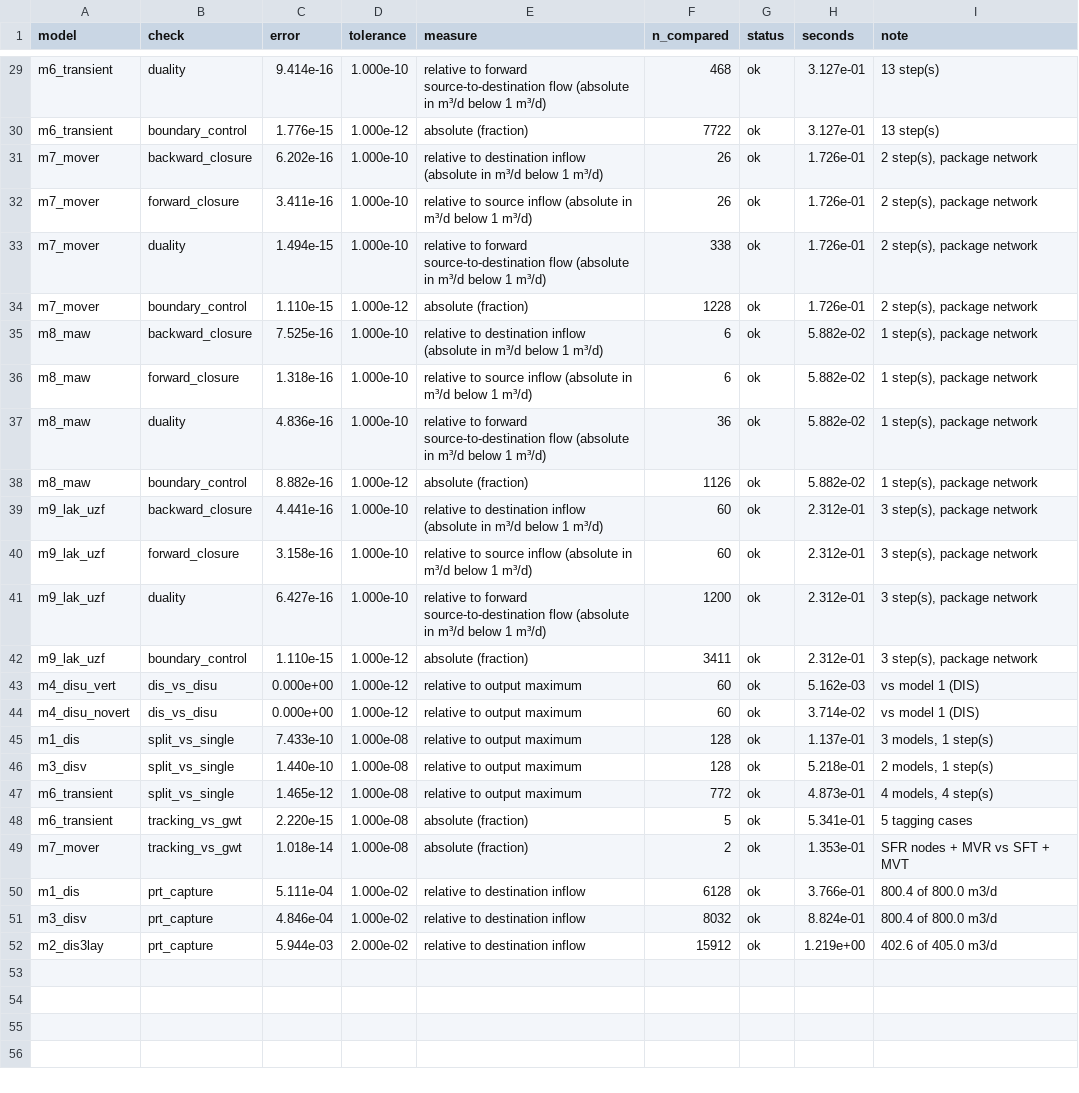
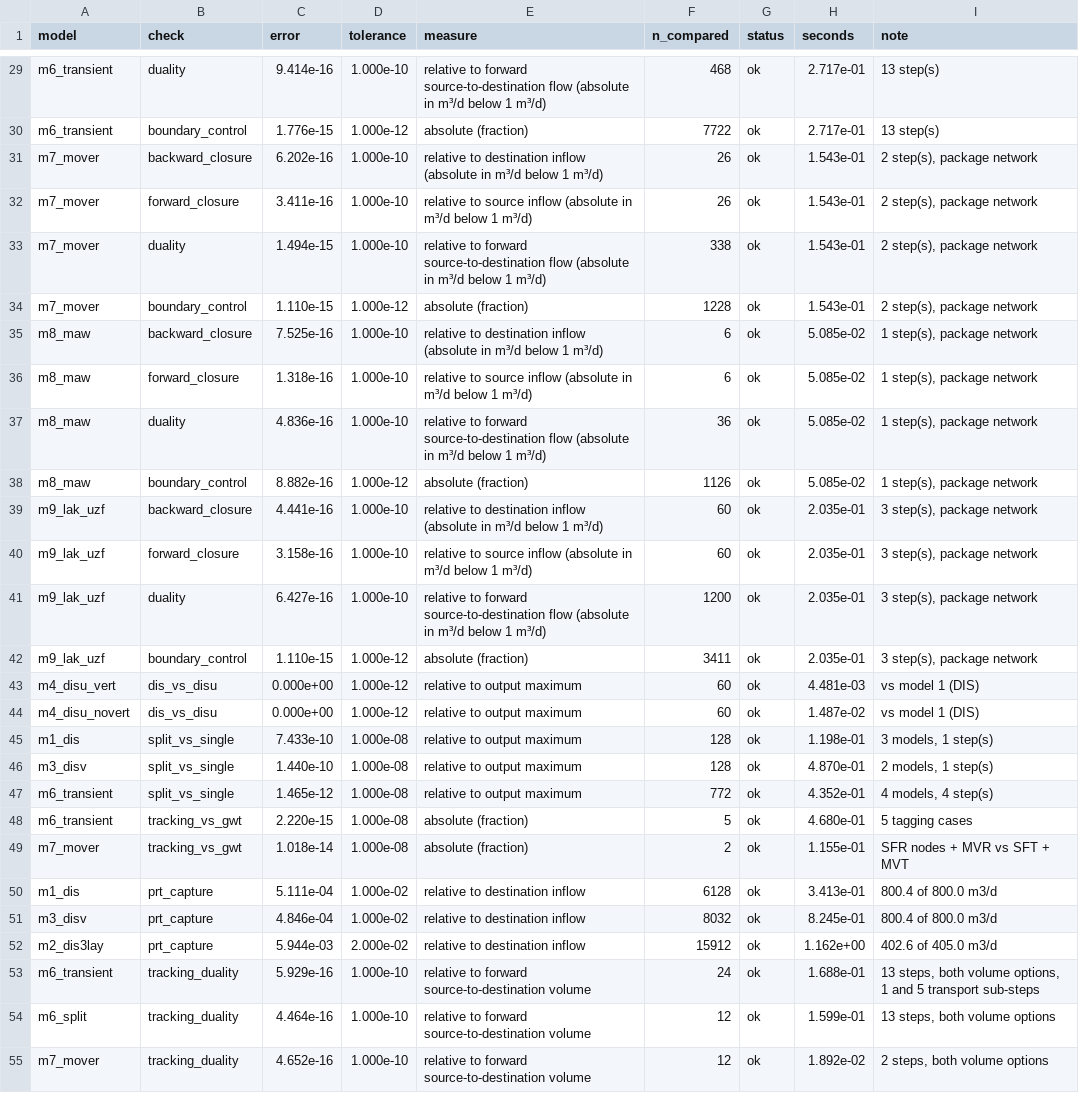
Before and after one commit to rhugman/gw-source, a CSV file: docs/paper/figures/verification_table.csv, drawn as a sheet; only a part is shown, gaps mark what is left out; the diff covers the shown part only; the diff names each change by its address in the sheet, - before the commit and + after, or states it on an @@ line.

Commit message:
Paper Figs 1 and 2, Table 2: transient panel and transient tracking checks
Fig. 1 gets panel (d): a snapshot, where storage release is a source term
with no origin, against transient tracking, where the water stored at the
end of step n and the inflows of step n+1 are mixed and carried on.

verification.py adds the transient tracking checks, computed by the tests'
own helpers: forward-backward in time (models 6, 6 split into 4, 7, 9),
"flow" water and tagged-water balances (models 6, 9), the model 10 steady
limit (c to G, w to F) and sub-steps vs refined flow steps. A slot
"steady G vs GWT equilibrium" is marked pending. Table 2 is split into
steady/snapshot and transient tracking parts; Fig. 2 into two blocks.

The tracking tests expose check_duality's errors, steady_limit_errors and
substep_refinement_pairs so the collector reuses them. Captions, terms and
the outline rows are updated.

```diff
--- a/docs/paper/figures/verification_table.csv
+++ b/docs/paper/figures/verification_table.csv
-H29:H30 (seconds): 3.127e-01
+H29:H30 (seconds): 2.717e-01
-H31:H34 (seconds): 1.726e-01
+H31:H34 (seconds): 1.543e-01
-H35:H38 (seconds): 5.882e-02
+H35:H38 (seconds): 5.085e-02
-H39:H42 (seconds): 2.312e-01
+H39:H42 (seconds): 2.035e-01
-H43 (seconds): 5.162e-03
+H43 (seconds): 4.481e-03
-H44 (seconds): 3.714e-02
+H44 (seconds): 1.487e-02
-H45 (seconds): 1.137e-01
+H45 (seconds): 1.198e-01
-H46 (seconds): 5.218e-01
+H46 (seconds): 4.870e-01
-H47 (seconds): 4.873e-01
+H47 (seconds): 4.352e-01
-H48 (seconds): 5.341e-01
+H48 (seconds): 4.680e-01
-H49 (seconds): 1.353e-01
+H49 (seconds): 1.155e-01
-H50 (seconds): 3.766e-01
+H50 (seconds): 3.413e-01
-H51 (seconds): 8.824e-01
+H51 (seconds): 8.245e-01
-H52 (seconds): 1.219e+00
+H52 (seconds): 1.162e+00
+row 53: m6_transient | tracking_duality | 5.929e-16 | 1.000e-10 | relative to forward source-to-destination volume | 24 | ok | 1.688e-01 | 13 steps, both volume options, 1 and 5 transport sub-steps
+row 54: m6_split | tracking_duality | 4.464e-16 | 1.000e-10 | relative to forward source-to-destination volume | 12 | ok | 1.599e-01 | 13 steps, both volume options
+row 55: m7_mover | tracking_duality | 4.652e-16 | 1.000e-10 | relative to forward source-to-destination volume | 12 | ok | 1.892e-02 | 2 steps, both volume options
```
Also changed, not shown: 9 added rows and 27 edited cells elsewhere in this file, 12 other files.
